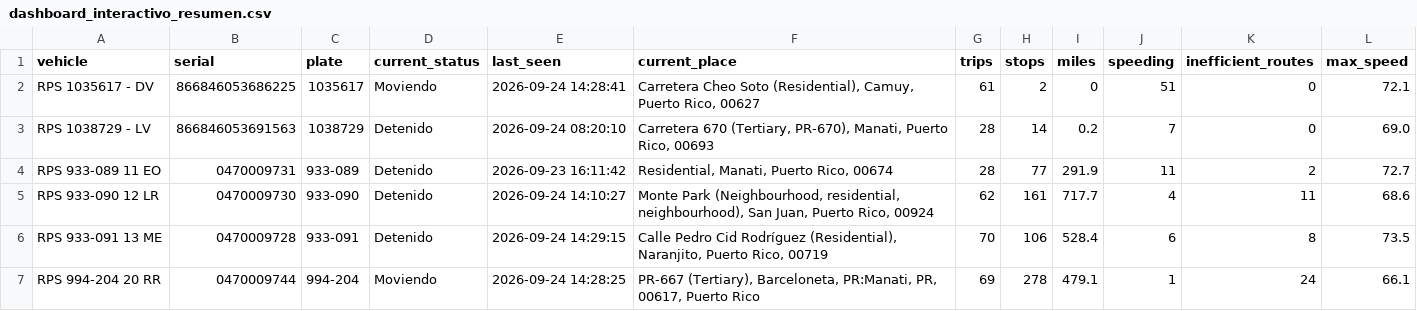
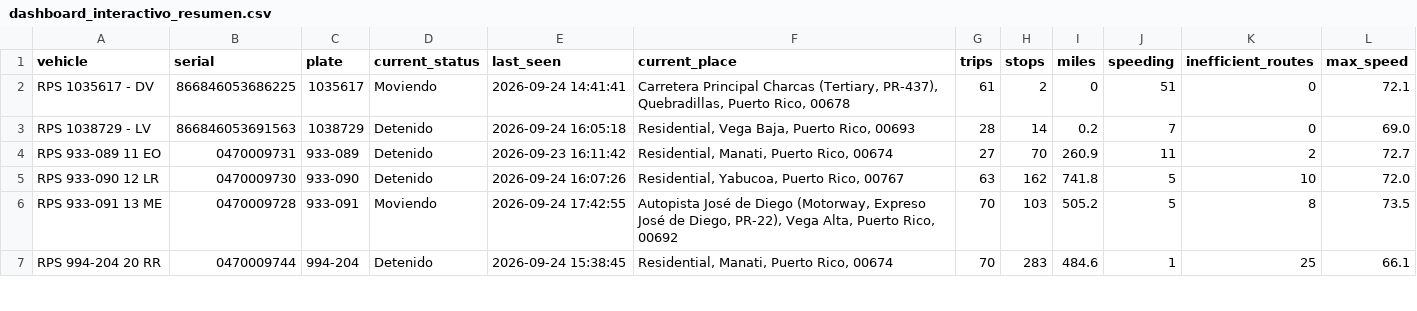
Before and after one commit to epac-hub/rps, a CSV file: dashboard_interactivo_resumen.csv, drawn as a sheet; only a part is shown; the diff covers the shown part only.

```diff
--- a/dashboard_interactivo_resumen.csv
+++ b/dashboard_interactivo_resumen.csv
@@ -1,7 +1,7 @@
 vehicle,serial,plate,current_status,last_seen,current_place,trips,stops,miles,speeding,inefficient_routes,max_speed
-RPS 1035617 - DV,866846053686225,1035617,Moviendo,2026-09-24 14:28:41,"Carretera Cheo Soto (Residential), Camuy, Puerto Rico, 00627",61,2,0,51,0,72.1
-RPS 1038729 - LV,866846053691563,1038729,Detenido,2026-09-24 08:20:10,"Carretera 670 (Tertiary, PR-670), Manati, Puerto Rico, 00693",28,14,0.2,7,0,69.0
-RPS 933-089 11 EO,0470009731,933-089,Detenido,2026-09-23 16:11:42,"Residential, Manati, Puerto Rico, 00674",28,77,291.9,11,2,72.7
-RPS 933-090 12 LR,0470009730,933-090,Detenido,2026-09-24 14:10:27,"Monte Park (Neighbourhood, residential, neighbourhood), San Juan, Puerto Rico, 00924",62,161,717.7,4,11,68.6
-RPS 933-091 13 ME,0470009728,933-091,Detenido,2026-09-24 14:29:15,"Calle Pedro Cid Rodríguez (Residential), Naranjito, Puerto Rico, 00719",70,106,528.4,6,8,73.5
-RPS 994-204 20 RR,0470009744,994-204,Moviendo,2026-09-24 14:28:25,"PR-667 (Tertiary), Barceloneta, PR:Manati, PR, 00617, Puerto Rico",69,278,479.1,1,24,66.1
+RPS 1035617 - DV,866846053686225,1035617,Moviendo,2026-09-24 14:41:41,"Carretera Principal Charcas (Tertiary, PR-437), Quebradillas, Puerto Rico, 00678",61,2,0,51,0,72.1
+RPS 1038729 - LV,866846053691563,1038729,Detenido,2026-09-24 16:05:18,"Residential, Vega Baja, Puerto Rico, 00693",28,14,0.2,7,0,69.0
+RPS 933-089 11 EO,0470009731,933-089,Detenido,2026-09-23 16:11:42,"Residential, Manati, Puerto Rico, 00674",27,70,260.9,11,2,72.7
+RPS 933-090 12 LR,0470009730,933-090,Detenido,2026-09-24 16:07:26,"Residential, Yabucoa, Puerto Rico, 00767",63,162,741.8,5,10,72.0
+RPS 933-091 13 ME,0470009728,933-091,Moviendo,2026-09-24 17:42:55,"Autopista José de Diego (Motorway, Expreso José de Diego, PR-22), Vega Alta, Puerto Rico, 00692",70,103,505.2,5,8,73.5
+RPS 994-204 20 RR,0470009744,994-204,Detenido,2026-09-24 15:38:45,"Residential, Manati, Puerto Rico, 00674",70,283,484.6,1,25,66.1
```
Also changed, not shown: 19 edited cells elsewhere in this file, dashboard_interactivo_rutas.csv, 2 other files.
